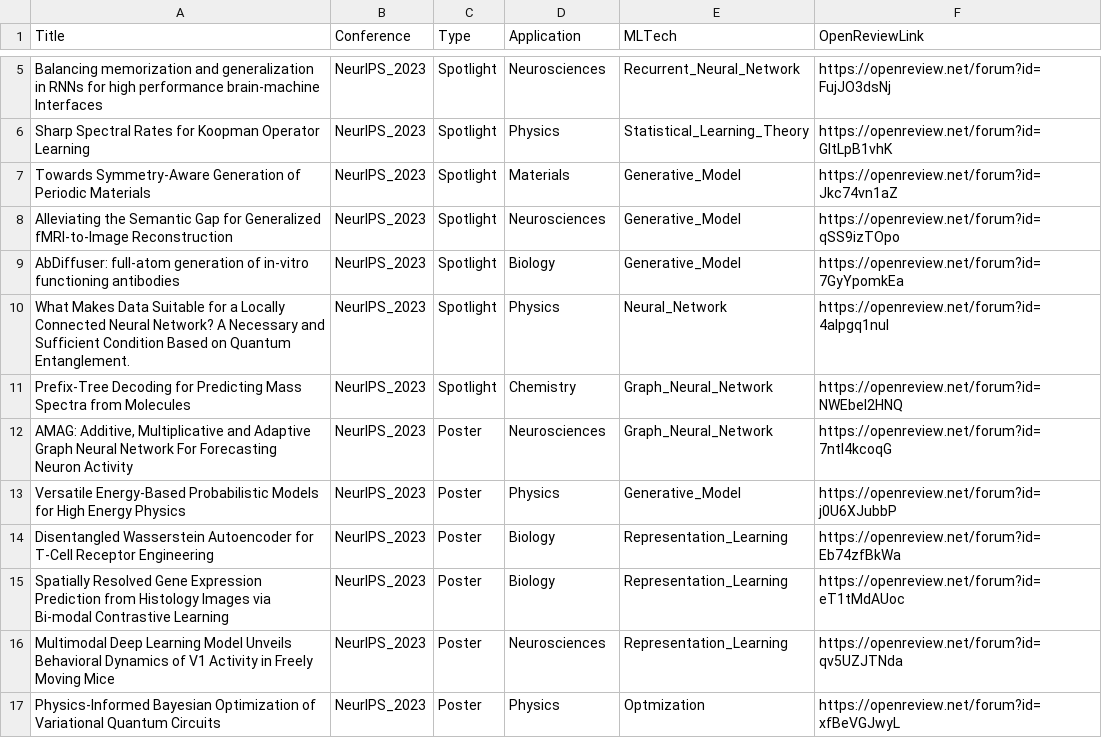
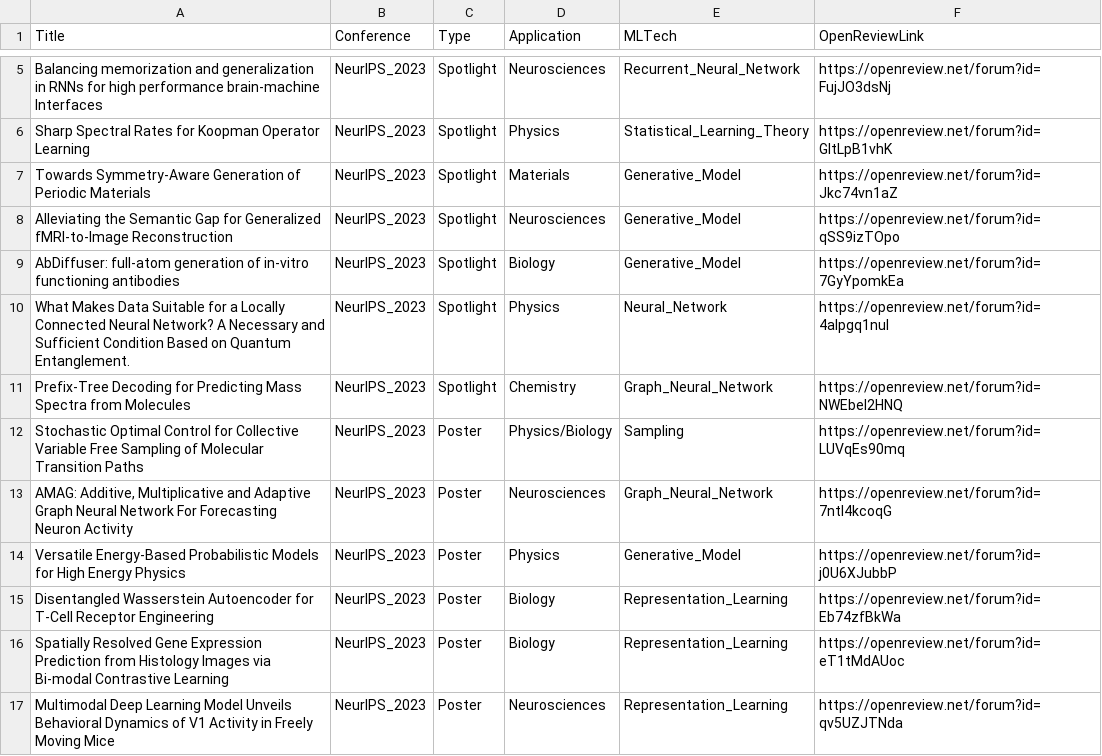
Before and after one commit to sherrylixuecheng/AI_for_Science_paper_collection, a CSV file: neurips_2023.csv, drawn as a sheet; only a part is shown, gaps mark what is left out; the shorter side is filled out with more unchanged rows; the diff names each change by its address in the sheet, - before the commit and + after, or states it on an @@ line.

Commit message:
Update neurips_2023.csv

```diff
--- a/neurips_2023.csv
+++ b/neurips_2023.csv
+row 12: Stochastic Optimal Control for Collective Variable Free Sampling of Molecular Transition Paths | NeurIPS_2023 | Poster | Physics/Biology | Sampling | https://openreview.net/forum?id=LUVqEs90mq
```
